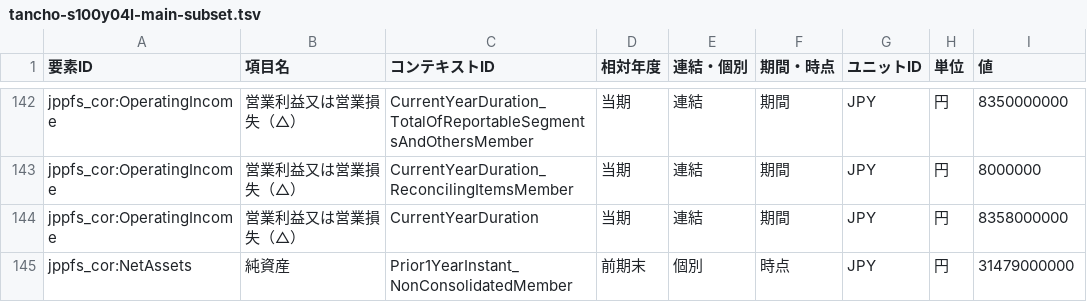
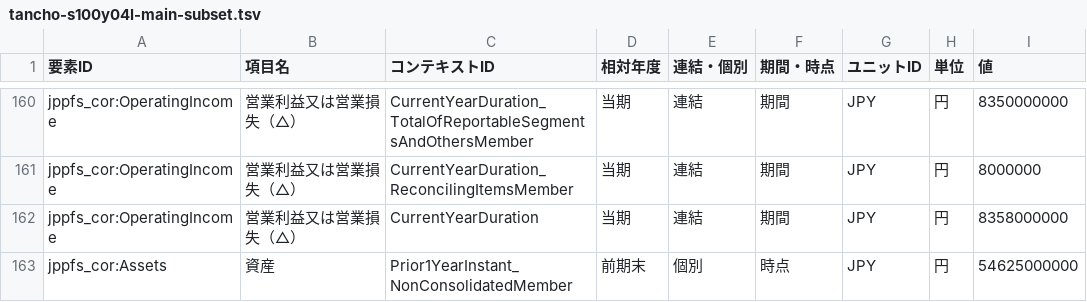
Before and after one commit to Growth-mvp/growth-mvp-ver2.0-live, a TSV file: lib/autofill/__fixtures__/tancho-s100y04l-main-subset.tsv, drawn as a sheet; only a part is shown, gaps mark what is left out; the shorter side is filled out with more unchanged rows; the diff covers the shown part only.

```diff
--- a/lib/autofill/__fixtures__/tancho-s100y04l-main-subset.tsv
+++ b/lib/autofill/__fixtures__/tancho-s100y04l-main-subset.tsv
@@ -144 +162,2 @@
 "jppfs_cor:OperatingIncome"	"営業利益又は営業損失（△）"	"CurrentYearDuration"	"当期"	"連結"	"期間"	"JPY"	"円"	"8358000000"
+"jppfs_cor:Assets"	"資産"	"Prior1YearInstant_NonConsolidatedMember"	"前期末"	"個別"	"時点"	"JPY"	"円"	"54625000000"
```
Also changed, not shown: 20 added rows elsewhere in this file, lib/autofill/__fixtures__/nisshin-s100yk2j-main-subset.tsv, 31 other files.
